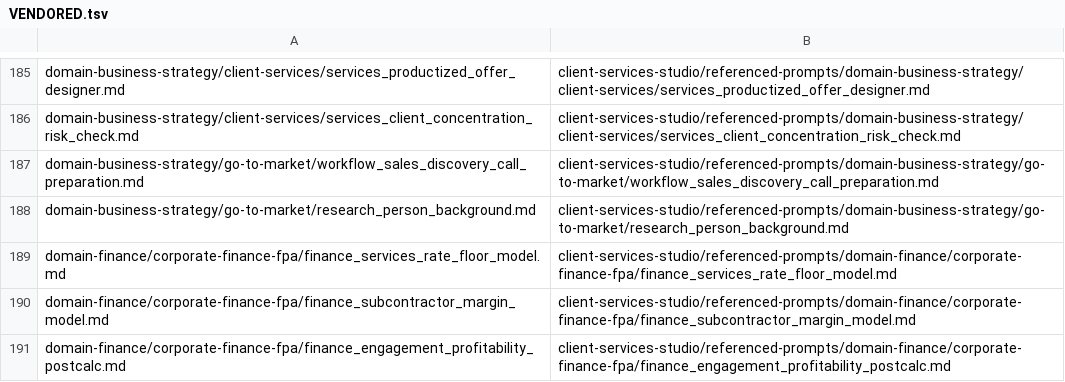
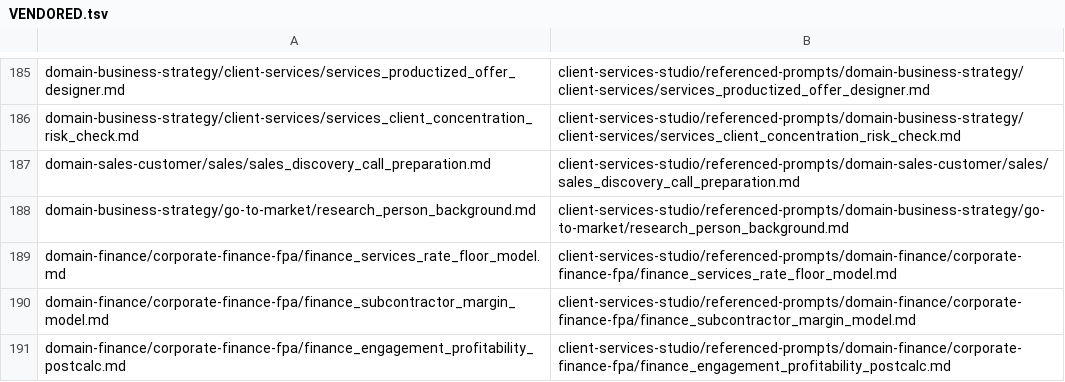
Before and after one commit to jr-mccoy/prompt-agent-engineering, a TSV file: meta/VENDORED.tsv, drawn as a sheet; only a part is shown, gaps mark what is left out; removed rows and columns are numbered as before the commit, all else as after; the diff names each change by its address in the sheet, - before the commit and + after, or states it on an @@ line.

```diff
--- a/meta/VENDORED.tsv
+++ b/meta/VENDORED.tsv
-row 187: domain-business-strategy/go-to-market/workflow_sales_discovery_call_preparation.md | client-services-studio/referenced-prompts/domain-business-strategy/go-to-market/workflow_sales_discovery_call_preparation.md
+row 187: domain-sales-customer/sales/sales_discovery_call_preparation.md | client-services-studio/referenced-prompts/domain-sales-customer/sales/sales_discovery_call_preparation.md
```
Also changed, not shown: meta/REORG_MAP.tsv, meta/registry/identity.tsv, 39 other files.
